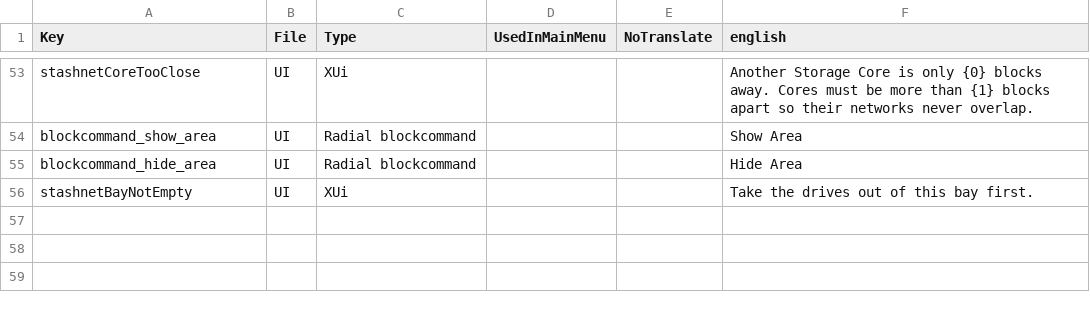
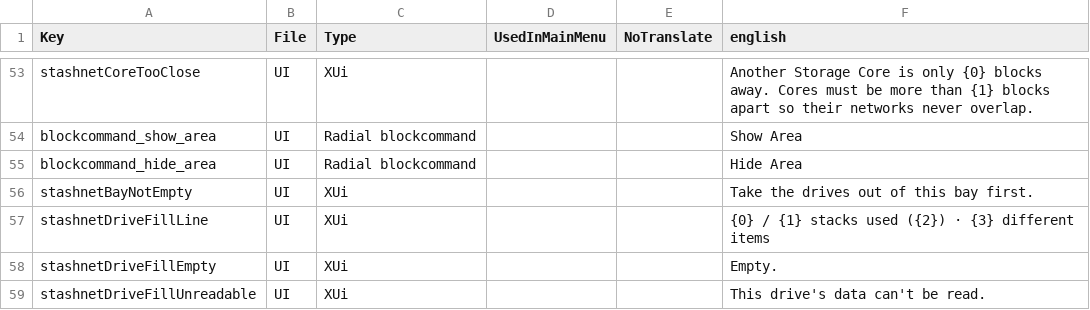
Before and after one commit to Coop25/StashNet, a CSV file: Mod/Config/Localization.csv, drawn as a sheet; only a part is shown, gaps mark what is left out; the diff names each change by its address in the sheet, - before the commit and + after, or states it on an @@ line.

```diff
--- a/Mod/Config/Localization.csv
+++ b/Mod/Config/Localization.csv
+row 57: stashnetDriveFillLine | UI | XUi |  |  | {0} / {1} stacks used ({2}) · {3} different items
+row 58: stashnetDriveFillEmpty | UI | XUi |  |  | Empty.
+row 59: stashnetDriveFillUnreadable | UI | XUi |  |  | This drive's data can't be read.
```
Also changed, not shown: 3 other files.
